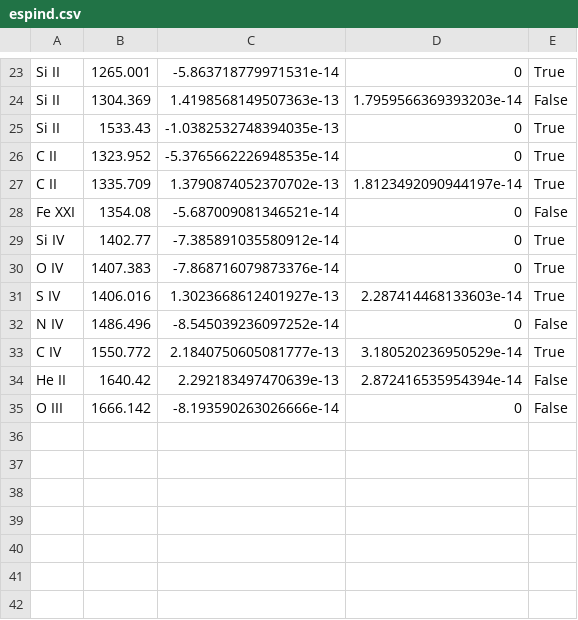
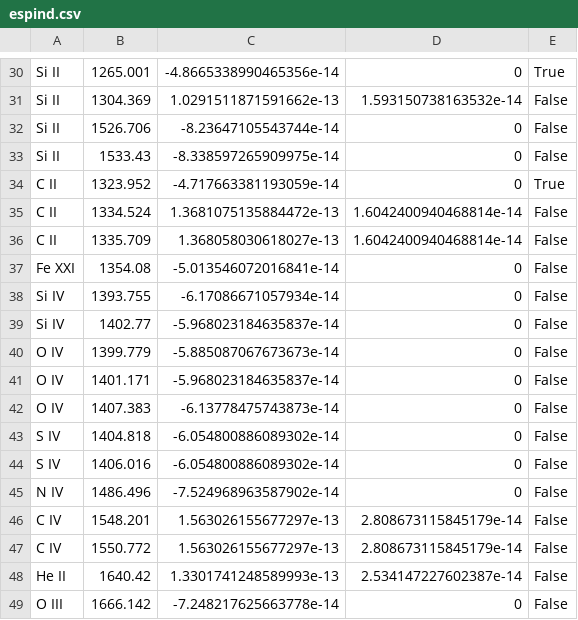
Before and after one commit to davidjwilson/JWST-UV-SEDs, a CSV file: linelists/espind.csv, drawn as a sheet; only a part is shown, gaps mark what is left out; addresses are those after the commit; the diff covers the shown part only; the diff names each change by its address in the sheet, - before the commit and + after, or states it on an @@ line.

```diff
--- a/linelists/espind.csv
+++ b/linelists/espind.csv
-C30: -5.863718779971531e-14
+C30: -4.8665338990465356e-14
-C31: 1.4198568149507363e-13
+C31: 1.0291511871591662e-13
-D31: 1.7959566369393203e-14
+D31: 1.593150738163532e-14
+row 32: Si II | 1526.706 | -8.23647105543744e-14 | 0 | False
-C33: -1.0382532748394035e-13
+C33: -8.338597265909975e-14
-E33: True
+E33: False
-C34: -5.3765662226948535e-14
+C34: -4.717663381193059e-14
+row 35: C II | 1334.524 | 1.3681075135884472e-13 | 1.6042400940468814e-14 | False
-C36: 1.3790874052370702e-13
+C36: 1.368058030618027e-13
-D36: 1.8123492090944197e-14
+D36: 1.6042400940468814e-14
-E36: True
+E36: False
-C37: -5.687009081346521e-14
+C37: -5.013546072016841e-14
+row 38: Si IV | 1393.755 | -6.17086671057934e-14 | 0 | False
-C39: -7.385891035580912e-14
+C39: -5.968023184635837e-14
-E39: True
+E39: False
+row 40: O IV | 1399.779 | -5.885087067673673e-14 | 0 | False
+row 41: O IV | 1401.171 | -5.968023184635837e-14 | 0 | False
-C42: -7.868716079873376e-14
+C42: -6.13778475743873e-14
-E42: True
+E42: False
+row 43: S IV | 1404.818 | -6.054800886089302e-14 | 0 | False
-C44: 1.3023668612401927e-13
+C44: -6.054800886089302e-14
-D44: 2.287414468133603e-14
+D44: 0
-E44: True
+E44: False
-C45: -8.545039236097252e-14
+C45: -7.524968963587902e-14
+row 46: C IV | 1548.201 | 1.563026155677297e-13 | 2.808673115845179e-14 | False
-C47: 2.1840750605081777e-13
+C47: 1.563026155677297e-13
-D47: 3.180520236950529e-14
+D47: 2.808673115845179e-14
-E47: True
+E47: False
-C48: 2.292183497470639e-13
+C48: 1.3301741248589993e-13
-D48: 2.872416535954394e-14
+D48: 2.534147227602387e-14
-C49: -8.193590263026666e-14
+C49: -7.248217625663778e-14
```
Also changed, not shown: 7 added rows and 20 edited cells elsewhere in this file, linelists/k2-141.csv, x-ray/mMEATS_xray_models.csv, 21 other files.
